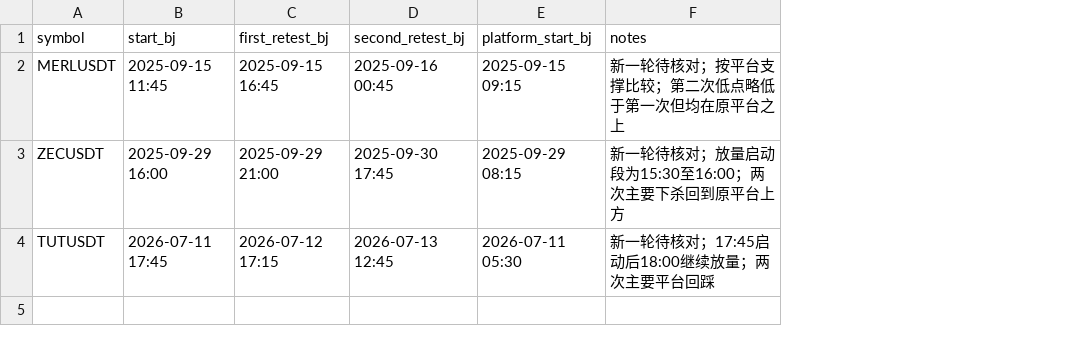
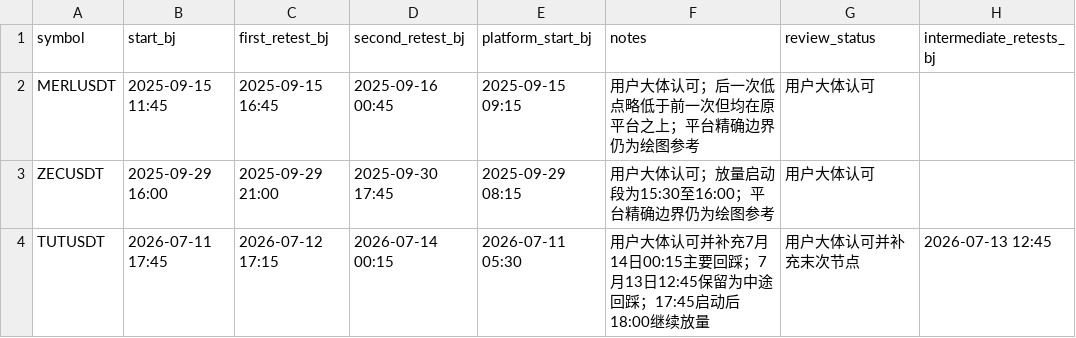
Before and after one commit to zxang007/b-pattern-report, a CSV file: pending_15m_examples.csv, drawn as a sheet; the diff names each change by its address in the sheet, - before the commit and + after, or states it on an @@ line.

```diff
--- a/pending_15m_examples.csv
+++ b/pending_15m_examples.csv
+column G (review_status), rows 2-4: 用户大体认可 | 用户大体认可 | 用户大体认可并补充末次节点
+column H (intermediate_retests_bj), row 4: 2026-07-13 12:45
-F2 (notes): 新一轮待核对；按平台支撑比较；第二次低点略低于第一次但均在原平台之上
+F2 (notes): 用户大体认可；后一次低点略低于前一次但均在原平台之上；平台精确边界仍为绘图参考
-F3 (notes): 新一轮待核对；放量启动段为15:30至16:00；两次主要下杀回到原平台上方
+F3 (notes): 用户大体认可；放量启动段为15:30至16:00；平台精确边界仍为绘图参考
-D4 (second_retest_bj): 2026-07-13 12:45
+D4 (second_retest_bj): 2026-07-14 00:15
-F4 (notes): 新一轮待核对；17:45启动后18:00继续放量；两次主要平台回踩
+F4 (notes): 用户大体认可并补充7月14日00:15主要回踩；7月13日12:45保留为中途回踩；17:45启动后18:00继续放量
```
Also changed, not shown: 2 other files.
